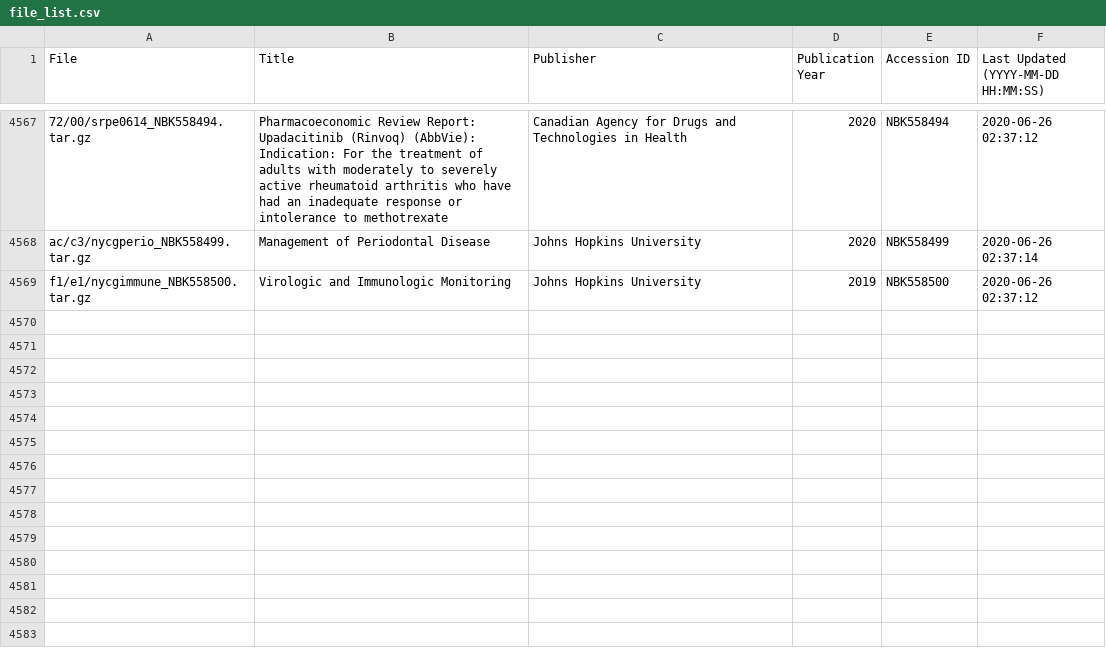
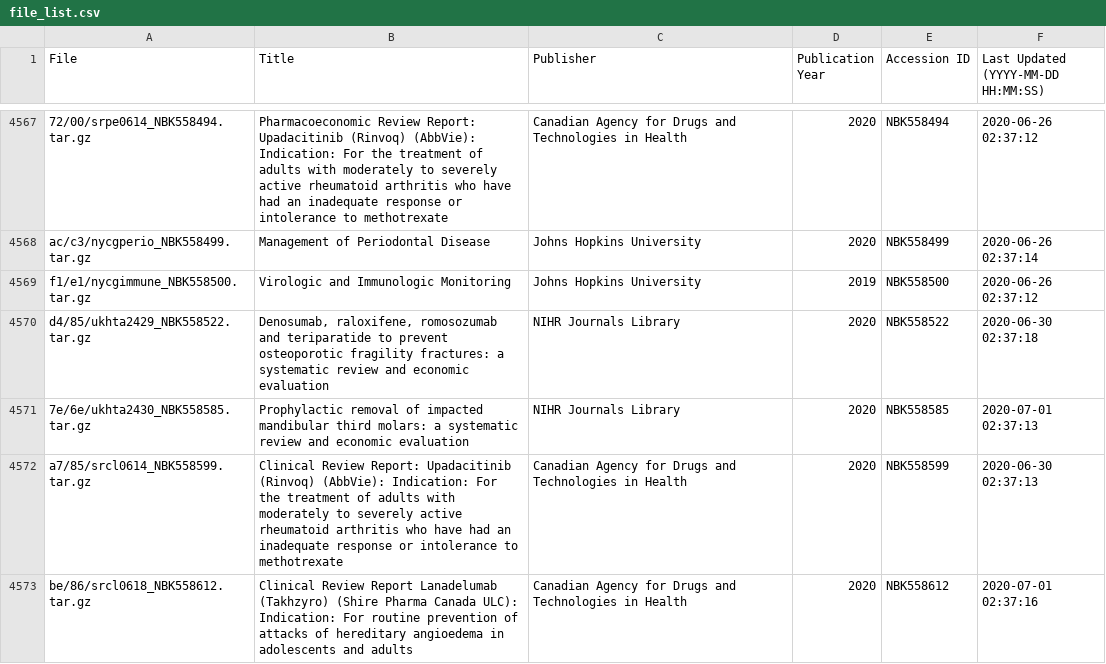
Before and after one commit to pkmitre/srdrPLUS, a CSV file: reports/file_list.csv, drawn as a sheet; only a part is shown, gaps mark what is left out; the diff covers the shown part only; the diff names each change by its address in the sheet, - before the commit and + after, or states it on an @@ line.

Commit message:
Loads HTML of report from s3 bucket.

```diff
--- a/reports/file_list.csv
+++ b/reports/file_list.csv
+row 4570: d4/85/ukhta2429_NBK558522.tar.gz | Denosumab, raloxifene, romosozumab and teriparatide to prevent osteoporotic fragility fractures: a systematic review and economic evaluation | NIHR Journals Library | 2020 | NBK558522 | 2020-06-30 02:37:18
+row 4571: 7e/6e/ukhta2430_NBK558585.tar.gz | Prophylactic removal of impacted mandibular third molars: a systematic review and economic evaluation | NIHR Journals Library | 2020 | NBK558585 | 2020-07-01 02:37:13
+row 4572: a7/85/srcl0614_NBK558599.tar.gz | Clinical Review Report: Upadacitinib (Rinvoq) (AbbVie): Indication: For the treatment of adults with moderately to severely active rheumatoid arthritis who have had an inadequate response or intolerance to methotrexate | Canadian Agency for Drugs and Technologies in Health | 2020 | NBK558599 | 2020-06-30 02:37:13
+row 4573: be/86/srcl0618_NBK558612.tar.gz | Clinical Review Report Lanadelumab (Takhzyro) (Shire Pharma Canada ULC): Indication: For routine prevention of attacks of hereditary angioedema in adolescents and adults | Canadian Agency for Drugs and Technologies in Health | 2020 | NBK558612 | 2020-07-01 02:37:16
```
Also changed, not shown: 3 added rows and 17 edited cells elsewhere in this file, 2 other files.
